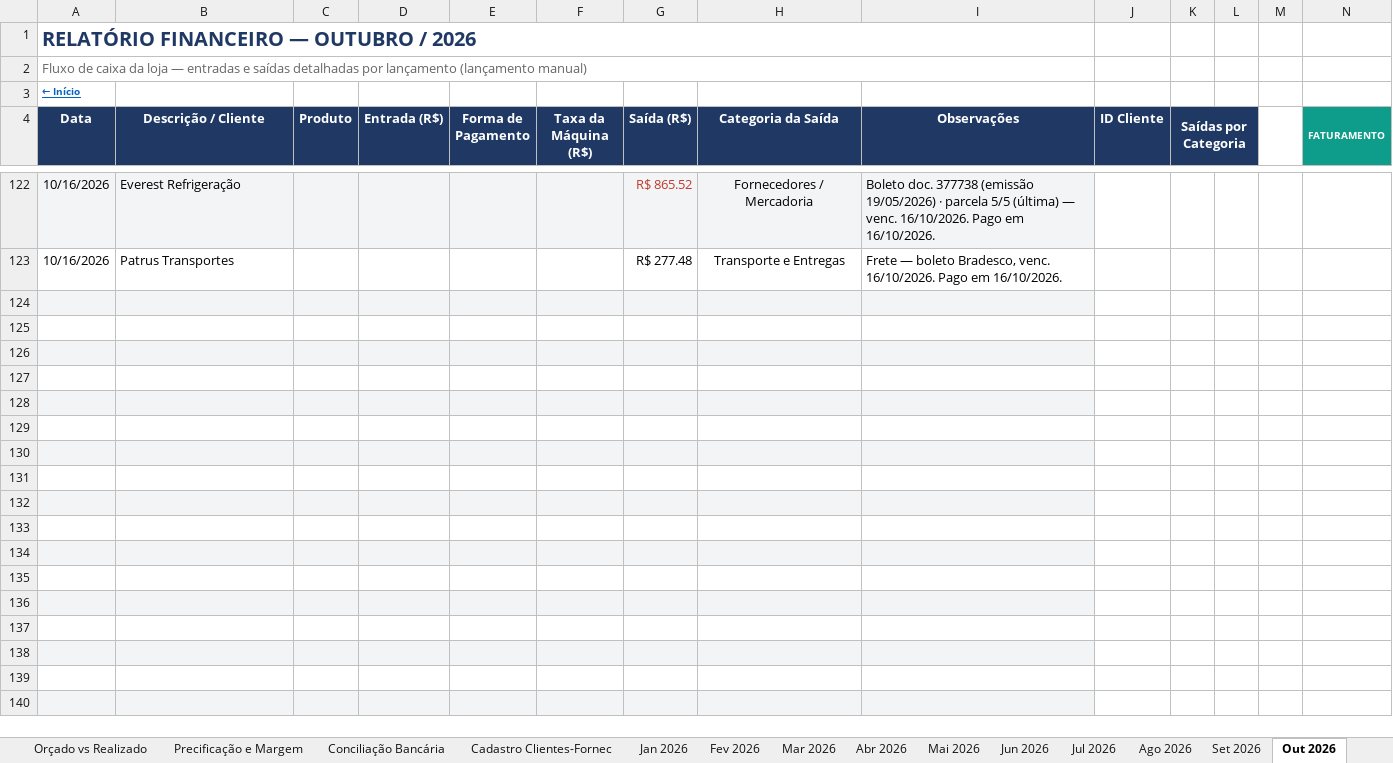
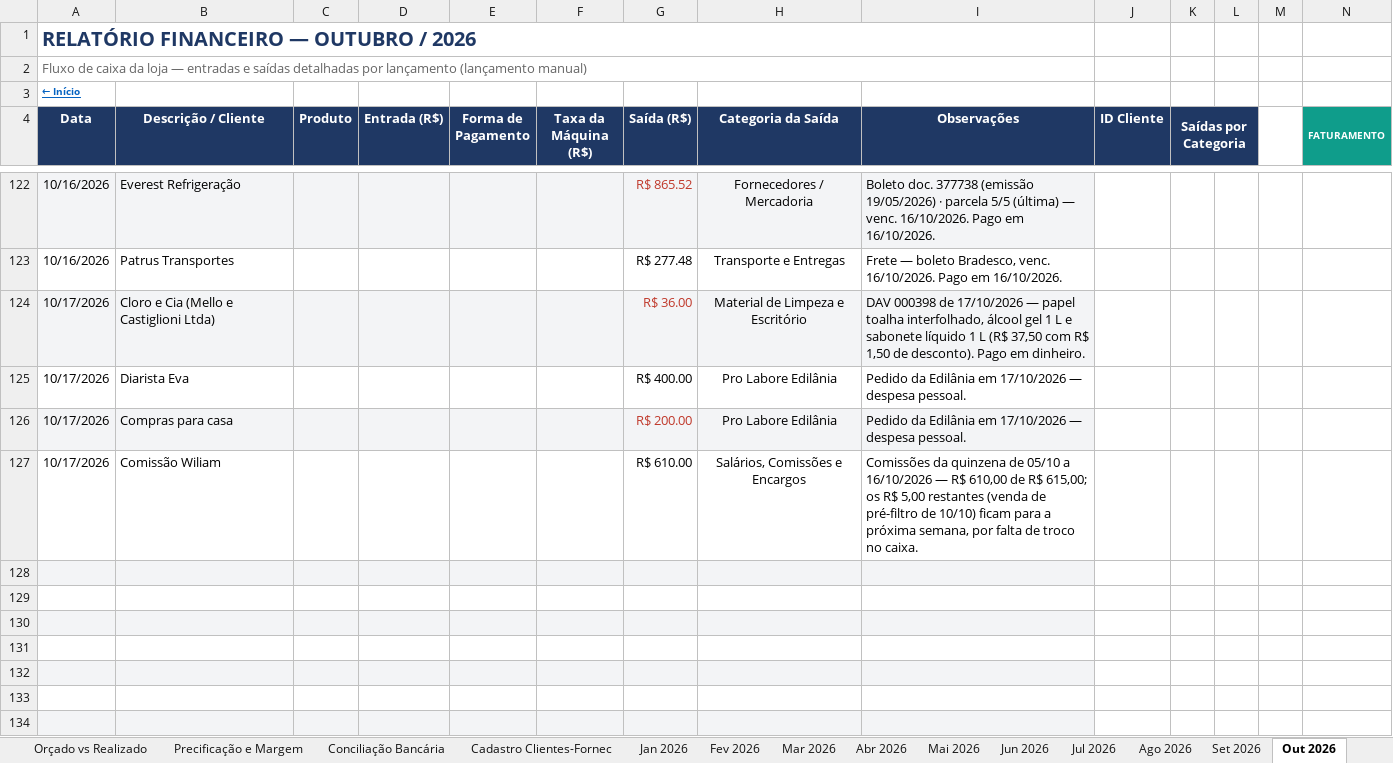
Before and after one commit to backupplanetaagua2025-hub/financeiro, an Excel workbook: Relatorio_Financeiro_2026.xlsx, sheet Out 2026, drawn as a sheet; only a part is shown, gaps mark what is left out; the shorter side is filled out with more unchanged rows; values as stored, in another font and other column widths than the file's, no borders; conditional formats not drawn; rows hold the shown columns only; the diff names each change by its address in the sheet, - before the commit and + after, or states it on an @@ line.

Commit message:
Atualizacao do painel - 17/10/2026 12:34

```diff
--- a/Relatorio_Financeiro_2026.xlsx (sheet Out 2026)
+++ b/Relatorio_Financeiro_2026.xlsx (sheet Out 2026)
-row 124: (empty)
+row 124: 10/17/2026 | Cloro e Cia (Mello e Castiglioni Ltda) |  |  |  |  | R$ 36.00 | Material de Limpeza e Escritório | DAV 000398 de 17/10/2026 — papel toalha interfolhado, álcool gel 1 L e sabonete líquido 1 L (R$ 37,50 com R$ 1,50 de desconto). Pago em dinheiro.
-row 125: (empty)
+row 125: 10/17/2026 | Diarista Eva |  |  |  |  | R$ 400.00 | Pro Labore Edilânia | Pedido da Edilânia em 17/10/2026 — despesa pessoal.
-row 126: (empty)
+row 126: 10/17/2026 | Compras para casa |  |  |  |  | R$ 200.00 | Pro Labore Edilânia | Pedido da Edilânia em 17/10/2026 — despesa pessoal.
-row 127: (empty)
+row 127: 10/17/2026 | Comissão Wiliam |  |  |  |  | R$ 610.00 | Salários, Comissões e Encargos | Comissões da quinzena de 05/10 a 16/10/2026 — R$ 610,00 de R$ 615,00; os R$ 5,00 restantes (venda de pré-filtro de 10/10) ficam para a próxima semana, por falta de troco no caixa.
```
